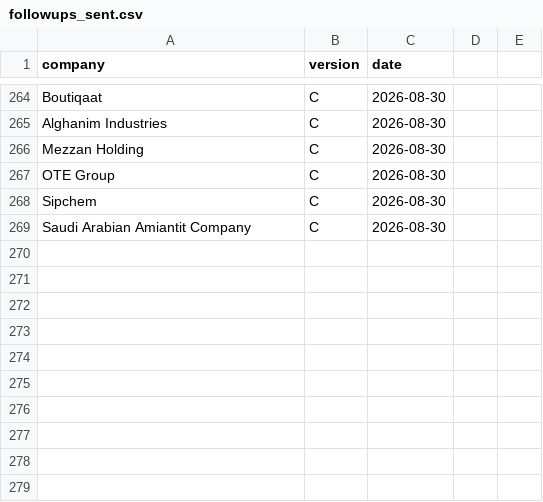
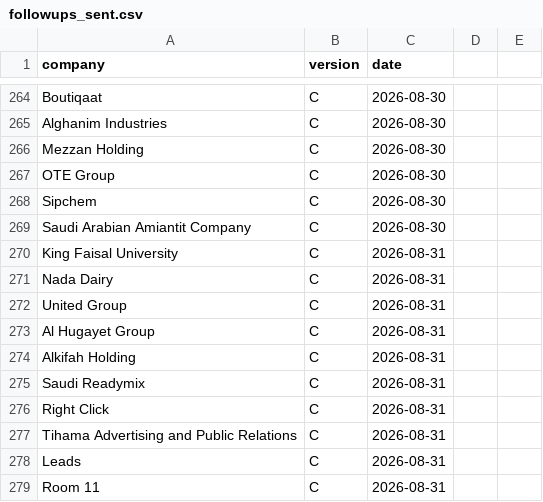
Before and after one commit to Nuredin-Moh/job-madinah, a CSV file: data/followups_sent.csv, drawn as a sheet; only a part is shown, gaps mark what is left out; the diff names each change by its address in the sheet, - before the commit and + after, or states it on an @@ line.

```diff
--- a/data/followups_sent.csv
+++ b/data/followups_sent.csv
+row 270: King Faisal University | C | 2026-08-31
+row 271: Nada Dairy | C | 2026-08-31
+row 272: United Group | C | 2026-08-31
+row 273: Al Hugayet Group | C | 2026-08-31
+row 274: Alkifah Holding | C | 2026-08-31
+row 275: Saudi Readymix | C | 2026-08-31
+row 276: Right Click | C | 2026-08-31
+row 277: Tihama Advertising and Public Relations | C | 2026-08-31
+row 278: Leads | C | 2026-08-31
+row 279: Room 11 | C | 2026-08-31
```
